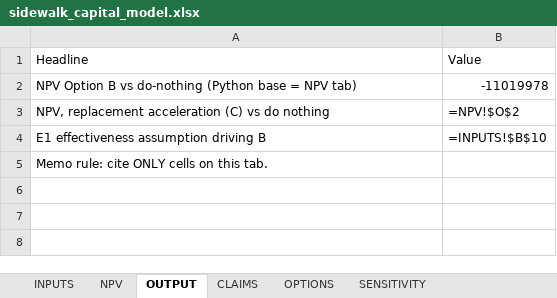
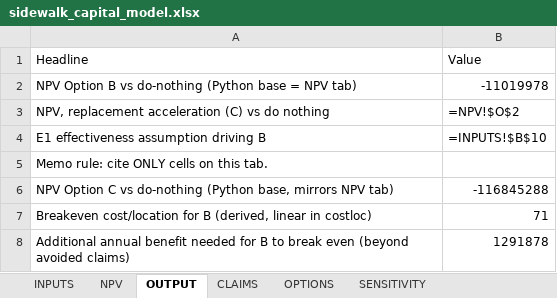
Before and after one commit to sagecanty/sd-sidewalk-capital-case, an Excel workbook: 03-model/sidewalk_capital_model.xlsx, sheet OUTPUT, drawn as a sheet; values as stored, in another font and other column widths than the file's, no borders; formulas without a stored value are shown as written; the diff names each change by its address in the sheet, - before the commit and + after, or states it on an @@ line.

Commit message:
Business case memo: the folk liability argument fails, and here's the bar the honest case must clear
Memo written against OUTPUT-tab figures only, per spec rule: B -11.0M,
C -116.8M, breakeven ~71/location, 1.29M/yr additional benefit to
break even (Option C python mirror + derived headlines added to OUTPUT
so every memo figure has a legal source). Core argument: don't fund on
avoided-lawsuits economics -- LA spent ~226M and settlements rose --
but the case FOR investment is quantifiable: clear the 1.29M/yr bar
with ADA/asset-preservation/societal benefit lines, hit unit cost
under breakeven, and target by claims density (5 ZIPs = 45%% of
claims). README rewritten answer-first: finding in the blockquote,
start-here link to the memo, WIP banner retired.

```diff
--- a/03-model/sidewalk_capital_model.xlsx (sheet OUTPUT)
+++ b/03-model/sidewalk_capital_model.xlsx (sheet OUTPUT)
+row 6: NPV Option C vs do-nothing (Python base, mirrors NPV tab) | -116845288
+row 7: Breakeven cost/location for B (derived, linear in costloc) | 71
+row 8: Additional annual benefit needed for B to break even (beyond avoided claims) | 1291878
```
Also changed, not shown: 3 other files.
